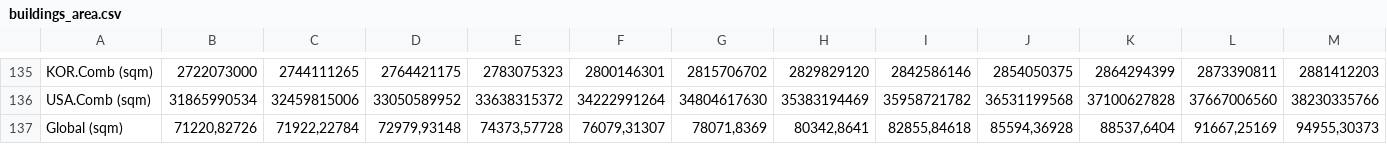
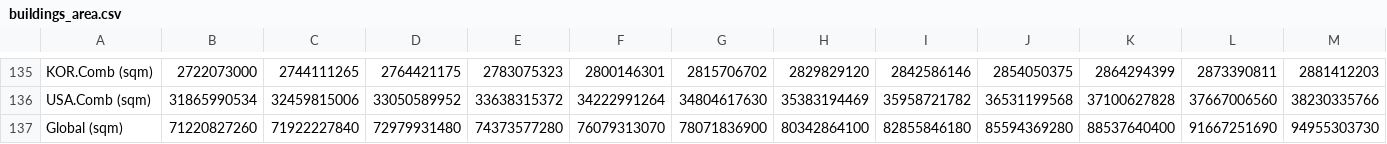
Before and after one commit to koklengyeo/migration, a CSV file: buildings_area.csv, drawn as a sheet; only a part is shown, gaps mark what is left out; removed rows and columns are numbered as before the commit, all else as after; rows hold the shown columns only; the diff names each change by its address in the sheet, - before the commit and + after, or states it on an @@ line.

Commit message:
Add files via upload

```diff
--- a/buildings_area.csv
+++ b/buildings_area.csv
-row 137: Global (sqm) | 71220,82726 | 71922,22784 | 72979,93148 | 74373,57728 | 76079,31307 | 78071,8369 | 80342,8641 | 82855,84618 | 85594,36928 | 88537,6404 | 91667,25169 | 94955,30373
+row 137: Global (sqm) | 71220827260 | 71922227840 | 72979931480 | 74373577280 | 76079313070 | 78071836900 | 80342864100 | 82855846180 | 85594369280 | 88537640400 | 91667251690 | 94955303730
```
